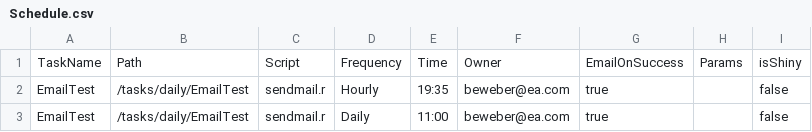
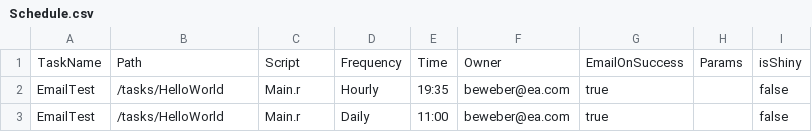
Before and after one commit to bgweber/RServer, a CSV file: tasks/Schedule.csv, drawn as a sheet.

Commit message:
Update Schedule.csv

```diff
--- a/tasks/Schedule.csv
+++ b/tasks/Schedule.csv
@@ -1,3 +1,3 @@
 TaskName,Path,Script,Frequency,Time,Owner,EmailOnSuccess,Params,isShiny
-EmailTest,/tasks/daily/EmailTest,sendmail.r,Hourly,19:35, beweber@ea.com, true,,false
-EmailTest,/tasks/daily/EmailTest,sendmail.r,Daily,11:00, beweber@ea.com, true,,false
+EmailTest,/tasks/HelloWorld,Main.r,Hourly,19:35, beweber@ea.com, true,,false
+EmailTest,/tasks/HelloWorld,Main.r,Daily,11:00, beweber@ea.com, true,,false
```
